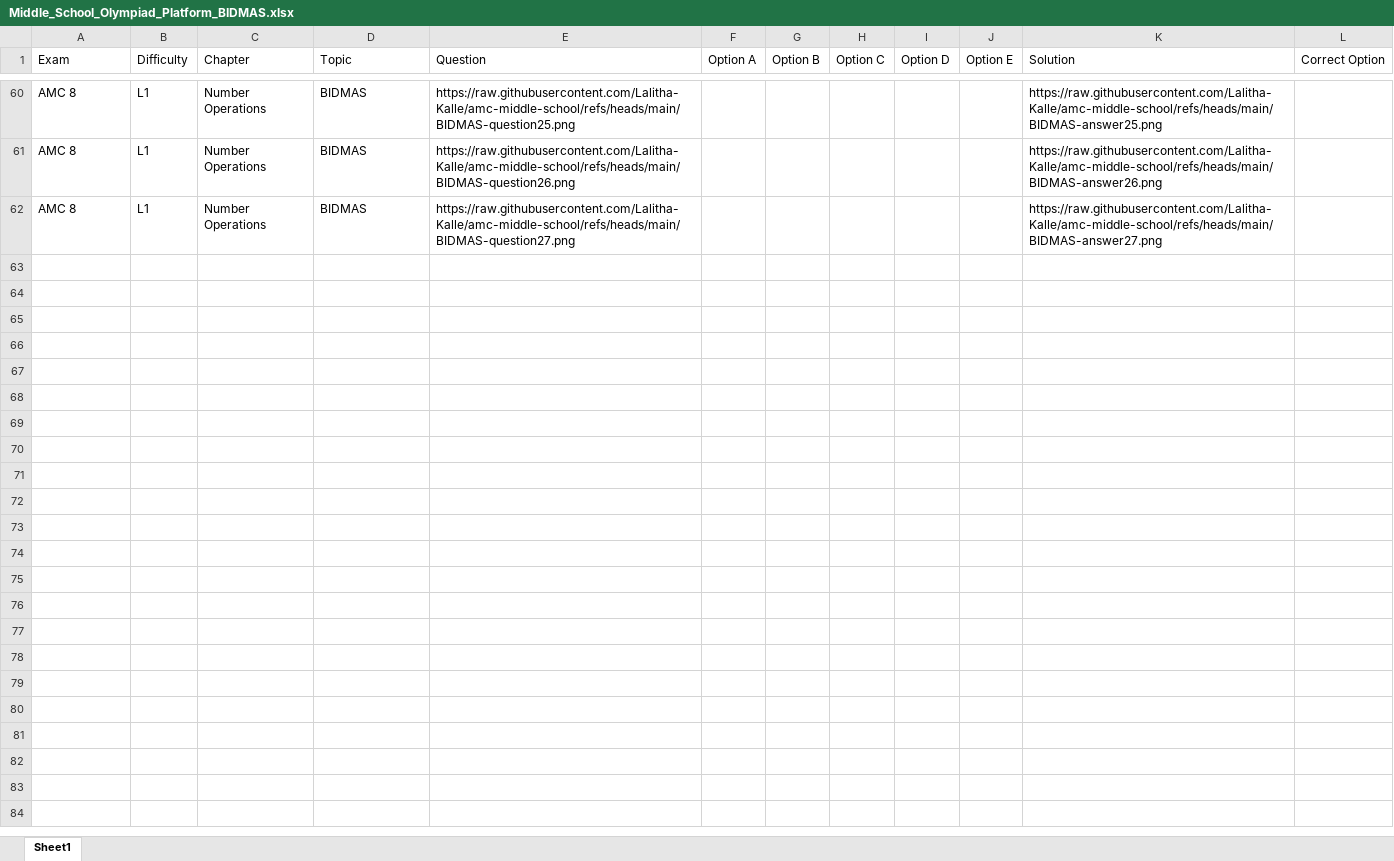
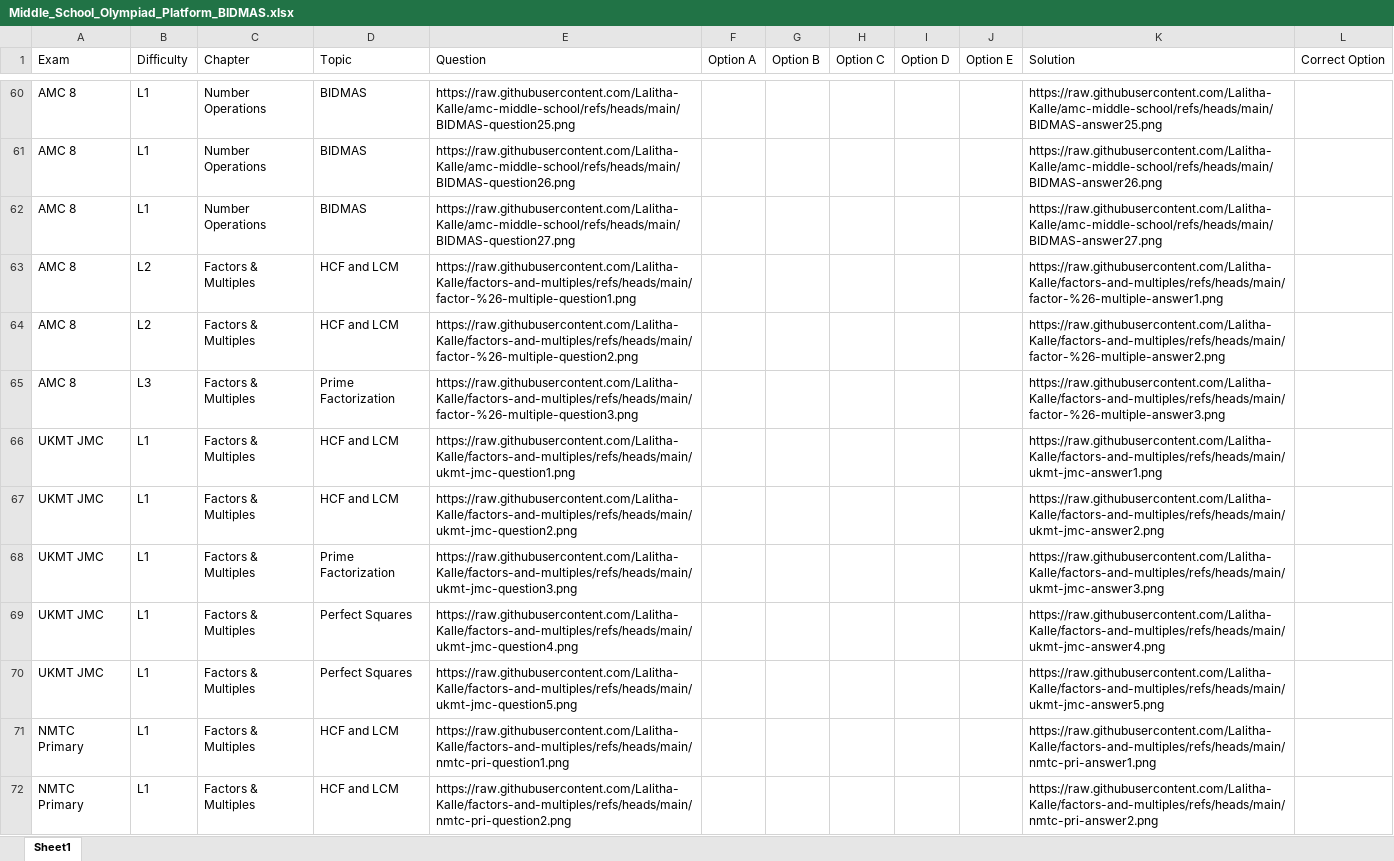
Before and after one commit to Lalitha-Kalle/middle-school, an Excel workbook: Middle_School_Olympiad_Platform_BIDMAS.xlsx, sheet Sheet1, drawn as a sheet; only a part is shown, gaps mark what is left out; values as stored, in another font and other column widths than the file's, no borders; the diff covers the shown part only; the diff names each change by its address in the sheet, - before the commit and + after, or states it on an @@ line.

Commit message:
factors & Multiples chapter completed

```diff
--- a/Middle_School_Olympiad_Platform_BIDMAS.xlsx (sheet Sheet1)
+++ b/Middle_School_Olympiad_Platform_BIDMAS.xlsx (sheet Sheet1)
+row 63: AMC 8 | L2 | Factors & Multiples | HCF and LCM | https://raw.githubusercontent.com/Lalitha-Kalle/factors-and-multiples/refs/heads/main/factor-%26-multiple-question1.png |  |  |  |  |  | https://raw.githubusercontent.com/Lalitha-Kalle/factors-and-multiples/refs/heads/main/factor-%26-multiple-answer1.png
+row 64: AMC 8 | L2 | Factors & Multiples | HCF and LCM | https://raw.githubusercontent.com/Lalitha-Kalle/factors-and-multiples/refs/heads/main/factor-%26-multiple-question2.png |  |  |  |  |  | https://raw.githubusercontent.com/Lalitha-Kalle/factors-and-multiples/refs/heads/main/factor-%26-multiple-answer2.png
+row 65: AMC 8 | L3 | Factors & Multiples | Prime Factorization | https://raw.githubusercontent.com/Lalitha-Kalle/factors-and-multiples/refs/heads/main/factor-%26-multiple-question3.png |  |  |  |  |  | https://raw.githubusercontent.com/Lalitha-Kalle/factors-and-multiples/refs/heads/main/factor-%26-multiple-answer3.png
+row 66: UKMT JMC | L1 | Factors & Multiples | HCF and LCM | https://raw.githubusercontent.com/Lalitha-Kalle/factors-and-multiples/refs/heads/main/ukmt-jmc-question1.png |  |  |  |  |  | https://raw.githubusercontent.com/Lalitha-Kalle/factors-and-multiples/refs/heads/main/ukmt-jmc-answer1.png
+row 67: UKMT JMC | L1 | Factors & Multiples | HCF and LCM | https://raw.githubusercontent.com/Lalitha-Kalle/factors-and-multiples/refs/heads/main/ukmt-jmc-question2.png |  |  |  |  |  | https://raw.githubusercontent.com/Lalitha-Kalle/factors-and-multiples/refs/heads/main/ukmt-jmc-answer2.png
+row 68: UKMT JMC | L1 | Factors & Multiples | Prime Factorization | https://raw.githubusercontent.com/Lalitha-Kalle/factors-and-multiples/refs/heads/main/ukmt-jmc-question3.png |  |  |  |  |  | https://raw.githubusercontent.com/Lalitha-Kalle/factors-and-multiples/refs/heads/main/ukmt-jmc-answer3.png
+row 69: UKMT JMC | L1 | Factors & Multiples | Perfect Squares | https://raw.githubusercontent.com/Lalitha-Kalle/factors-and-multiples/refs/heads/main/ukmt-jmc-question4.png |  |  |  |  |  | https://raw.githubusercontent.com/Lalitha-Kalle/factors-and-multiples/refs/heads/main/ukmt-jmc-answer4.png
+row 70: UKMT JMC | L1 | Factors & Multiples | Perfect Squares | https://raw.githubusercontent.com/Lalitha-Kalle/factors-and-multiples/refs/heads/main/ukmt-jmc-question5.png |  |  |  |  |  | https://raw.githubusercontent.com/Lalitha-Kalle/factors-and-multiples/refs/heads/main/ukmt-jmc-answer5.png
+row 71: NMTC Primary | L1 | Factors & Multiples | HCF and LCM | https://raw.githubusercontent.com/Lalitha-Kalle/factors-and-multiples/refs/heads/main/nmtc-pri-question1.png |  |  |  |  |  | https://raw.githubusercontent.com/Lalitha-Kalle/factors-and-multiples/refs/heads/main/nmtc-pri-answer1.png
+row 72: NMTC Primary | L1 | Factors & Multiples | HCF and LCM | https://raw.githubusercontent.com/Lalitha-Kalle/factors-and-multiples/refs/heads/main/nmtc-pri-question2.png |  |  |  |  |  | https://raw.githubusercontent.com/Lalitha-Kalle/factors-and-multiples/refs/heads/main/nmtc-pri-answer2.png
```
Also changed, not shown: 20 added rows elsewhere in this sheet, 3 other files.
